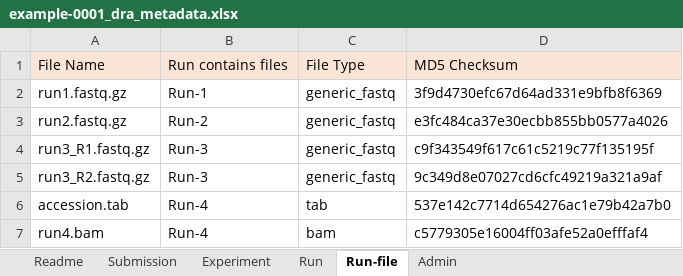
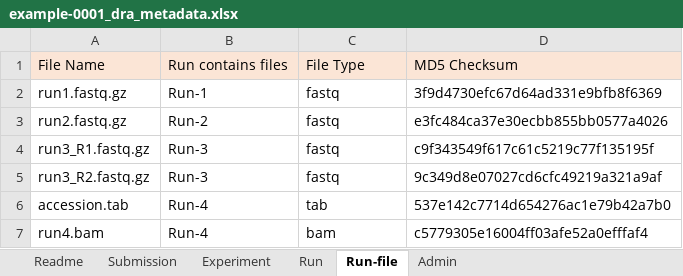
Before and after one commit to ddbj/submission-excel2xml, an Excel workbook: example-0001_dra_metadata.xlsx, sheet Run-file, drawn as a sheet; values as stored, in another font and other column widths than the file's, no borders; the diff names each change by its address in the sheet, - before the commit and + after, or states it on an @@ line.

```diff
--- a/example-0001_dra_metadata.xlsx (sheet Run-file)
+++ b/example-0001_dra_metadata.xlsx (sheet Run-file)
-C2:C5: generic_fastq
+C2:C5: fastq
```
Also changed, not shown: sheet Readme, sheet Admin, dra_metadata.xlsx.
